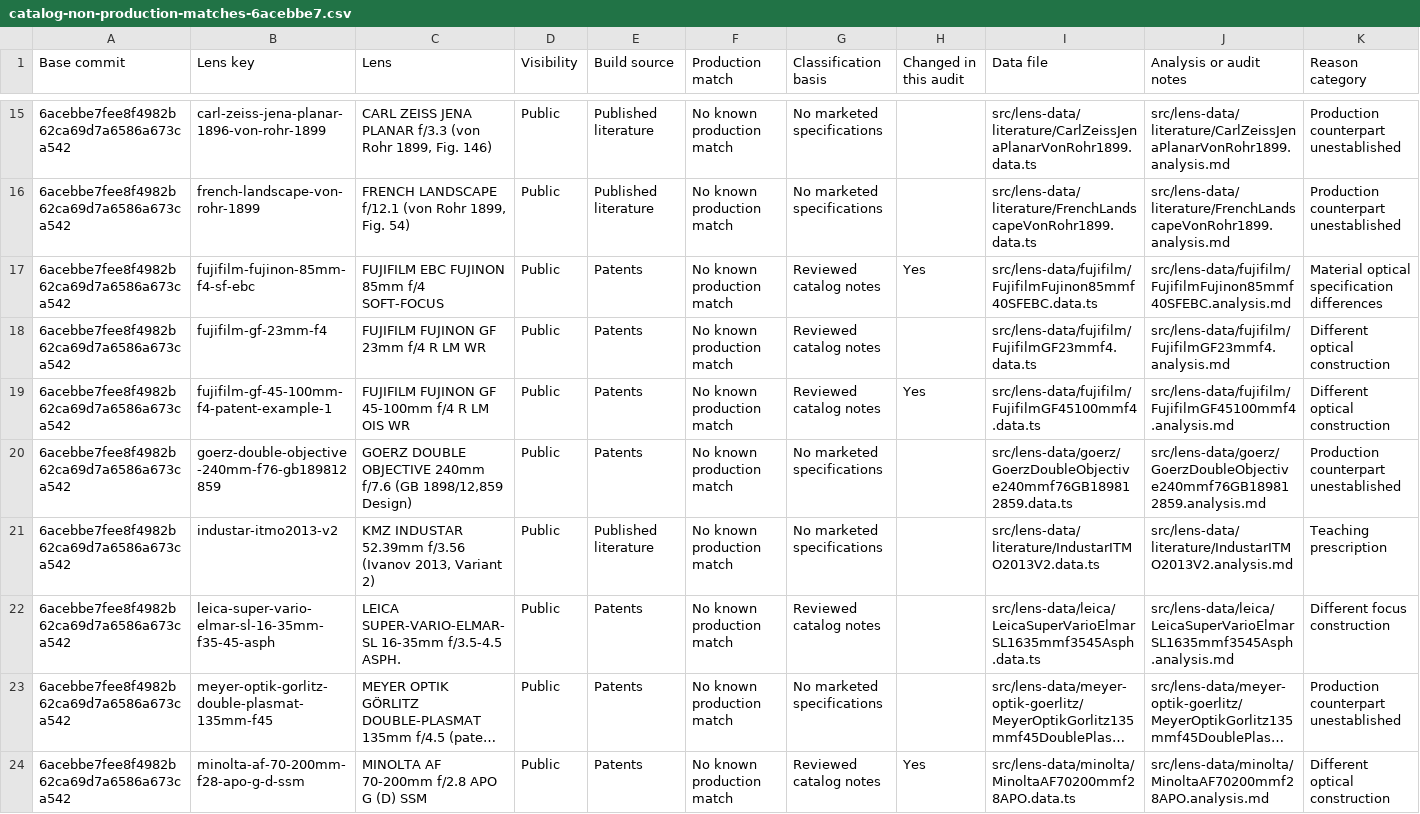
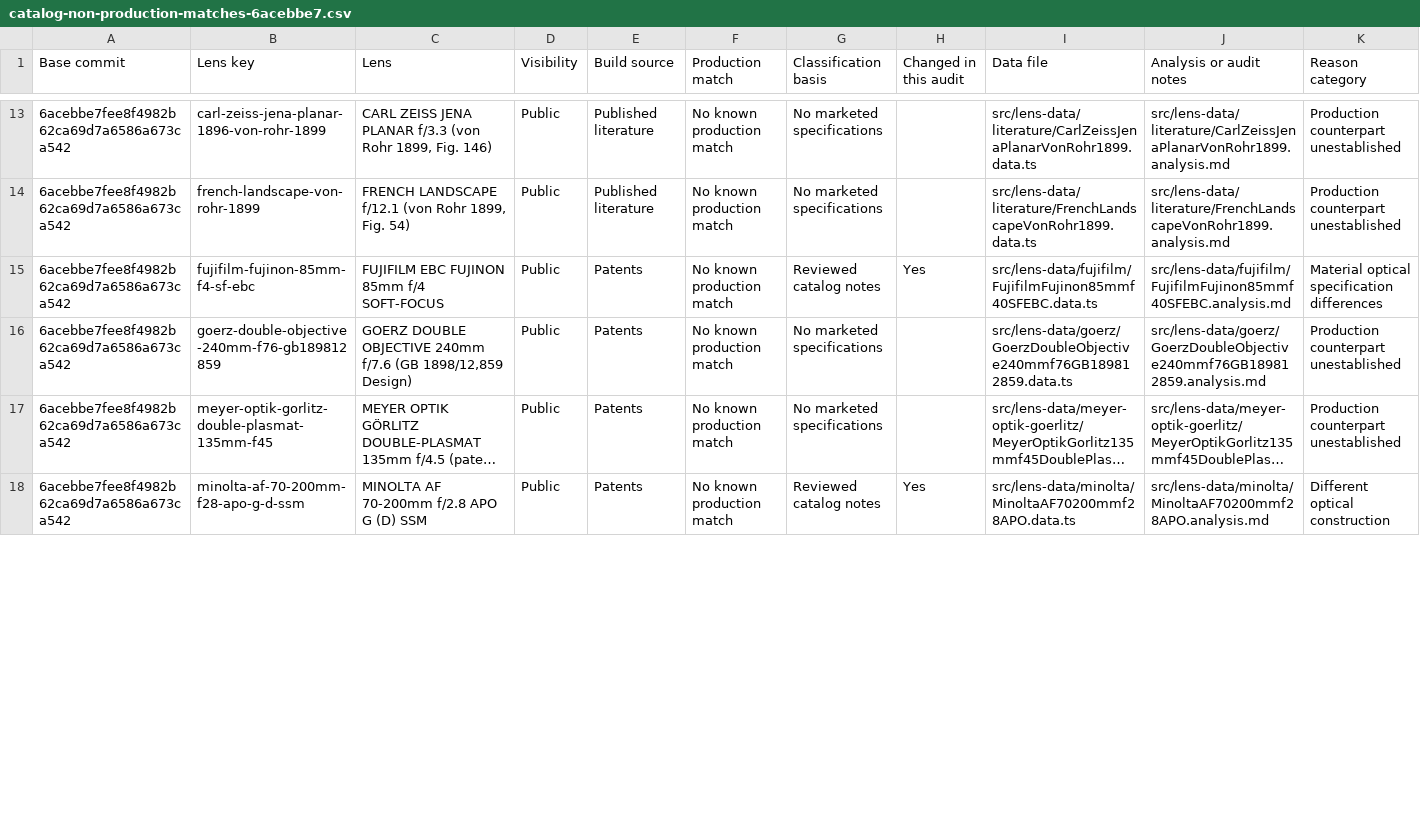
Before and after one commit to ronbuening/LensVisualizer, a CSV file: audit-artifacts/lens-library/catalog-non-production-matches-6acebbe7.csv, drawn as a sheet; only a part is shown, gaps mark what is left out; long unchanged cells end in …; rows hold the shown columns only; the diff covers the shown part only; the diff names each change by its address in the sheet, - before the commit and + after, or states it on an @@ line.

Commit message:
Update Lens Library audit CSVs after the outside-source review

```diff
--- a/audit-artifacts/lens-library/catalog-non-production-matches-6acebbe7.csv
+++ b/audit-artifacts/lens-library/catalog-non-production-matches-6acebbe7.csv
-row 18: 6acebbe7fee8f4982b62ca69d7a6586a673ca542 | fujifilm-gf-23mm-f4 | FUJIFILM FUJINON GF 23mm f/4 R LM WR | Public | Patents | No known production match | Reviewed catalog notes |  | src/lens-data/fujifilm/FujifilmGF23mmf4.data.ts | src/lens-data/fujifilm/FujifilmGF23mmf4.analysis.md | Different optical construction
-row 19: 6acebbe7fee8f4982b62ca69d7a6586a673ca542 | fujifilm-gf-45-100mm-f4-patent-example-1 | FUJIFILM FUJINON GF 45-100mm f/4 R LM OIS WR | Public | Patents | No known production match | Reviewed catalog notes | Yes | src/lens-data/fujifilm/FujifilmGF45100mmf4.data.ts | src/lens-data/fujifilm/FujifilmGF45100mmf4.analysis.md | Different optical construction
-row 21: 6acebbe7fee8f4982b62ca69d7a6586a673ca542 | industar-itmo2013-v2 | KMZ INDUSTAR 52.39mm f/3.56 (Ivanov 2013, Variant 2) | Public | Published literature | No known production match | No marketed specifications |  | src/lens-data/literature/IndustarITMO2013V2.data.ts | src/lens-data/literature/IndustarITMO2013V2.analysis.md | Teaching prescription
-row 22: 6acebbe7fee8f4982b62ca69d7a6586a673ca542 | leica-super-vario-elmar-sl-16-35mm-f35-45-asph | LEICA SUPER-VARIO-ELMAR-SL 16-35mm f/3.5-4.5 ASPH. | Public | Patents | No known production match | Reviewed catalog notes |  | src/lens-data/leica/LeicaSuperVarioElmarSL1635mmf3545Asph.data.ts | src/lens-data/leica/LeicaSuperVarioElmarSL1635mmf3545Asph.analysis.md | Different focus construction
```
Also changed, not shown: 7 removed rows and 2 edited cells elsewhere in this file, audit-artifacts/lens-library/catalog-audit-6acebbe7.csv.
